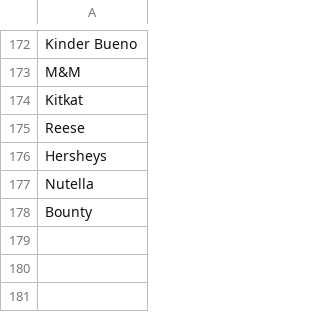
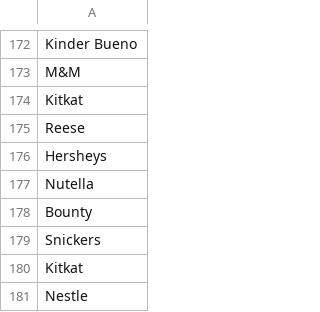
Before and after one commit to aisardzul13/brand-suggester-movingwalls, a CSV file: brands.csv, drawn as a sheet; only a part is shown, gaps mark what is left out; the diff names each change by its address in the sheet, - before the commit and + after, or states it on an @@ line.

Commit message:
Update brands.csv

```diff
--- a/brands.csv
+++ b/brands.csv
+row 179: Snickers
+row 180: Kitkat
+row 181: Nestle
```
